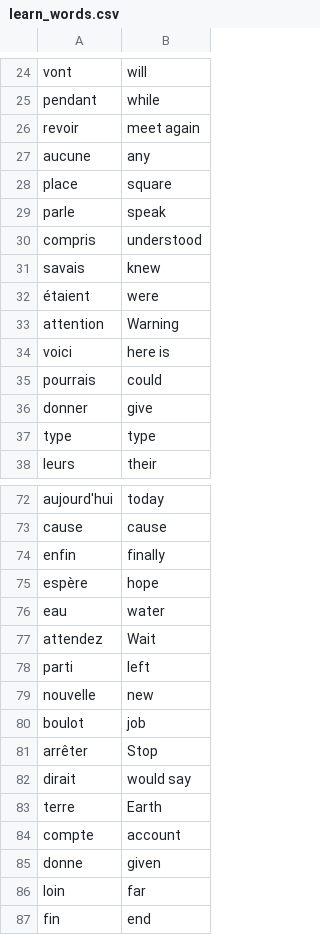
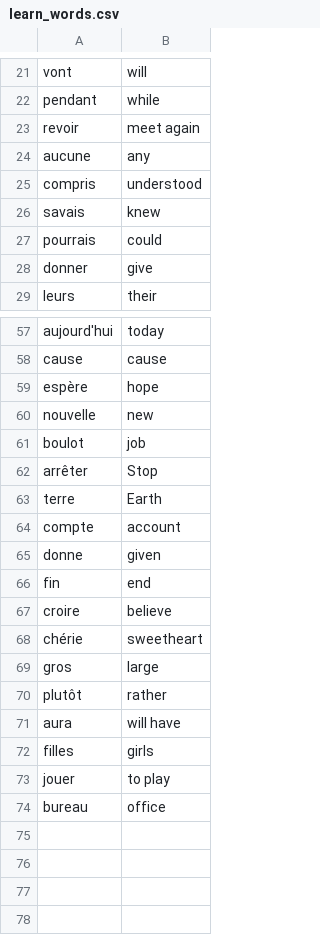
Before and after one commit to Utkirbek22/Python-100-day-challange, a CSV file: day31/flash-card-project-start/data/learn_words.csv, drawn as a sheet; only a part is shown, gaps mark what is left out; the shorter side is filled out with more unchanged rows; the diff covers the shown part only.

```diff
--- a/day31/flash-card-project-start/data/learn_words.csv
+++ b/day31/flash-card-project-start/data/learn_words.csv
@@ -27,12 +24,6 @@ revoir,meet again
 aucune,any
-place,square
-parle,speak
 compris,understood
 savais,knew
-étaient,were
-attention,Warning
-voici,here is
 pourrais,could
 donner,give
-type,type
 leurs,their
@@ -73,7 +58,3 @@ aujourd'hui,today
 cause,cause
-enfin,finally
 espère,hope
-eau,water
-attendez,Wait
-parti,left
 nouvelle,new
@@ -81,3 +62,2 @@ boulot,job
 arrêter,Stop
-dirait,would say
 terre,Earth
@@ -85,3 +65,2 @@ compte,account
 donne,given
-loin,far
 fin,end
```
Also changed, not shown: 9 removed rows elsewhere in this file, 6 other files.
